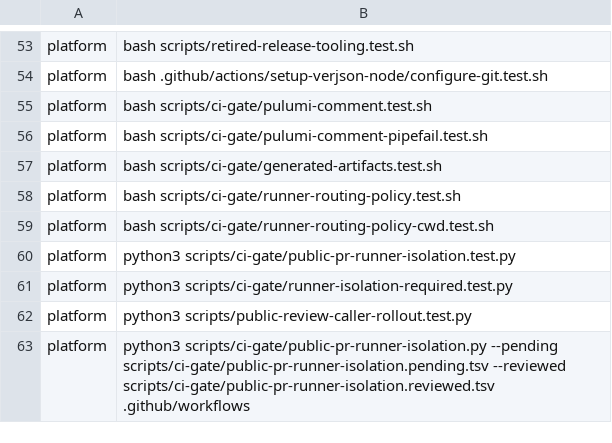
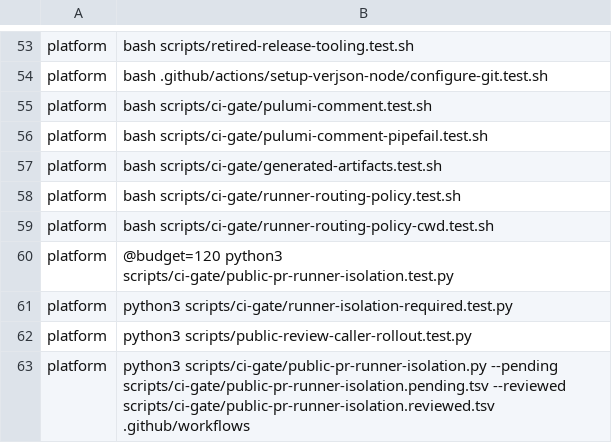
Before and after one commit to verJSON/.github, a TSV file: scripts/actions-ci-groups.tsv, drawn as a sheet; only a part is shown, gaps mark what is left out.

```diff
--- a/scripts/actions-ci-groups.tsv
+++ b/scripts/actions-ci-groups.tsv
@@ -59,3 +59,3 @@ platform	bash scripts/ci-gate/runner-routing-policy.test.sh
 platform	bash scripts/ci-gate/runner-routing-policy-cwd.test.sh
-platform	python3 scripts/ci-gate/public-pr-runner-isolation.test.py
+platform	@budget=120 python3 scripts/ci-gate/public-pr-runner-isolation.test.py
 platform	python3 scripts/ci-gate/runner-isolation-required.test.py
```
Also changed, not shown: 1 other file.
